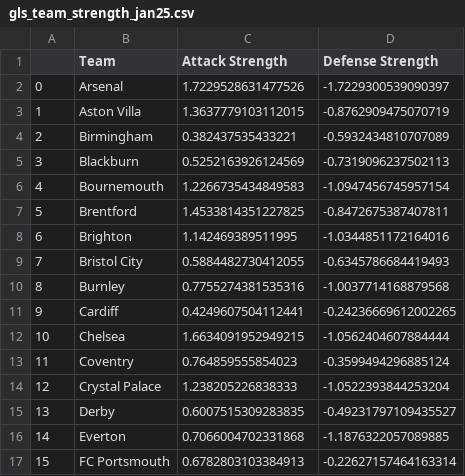
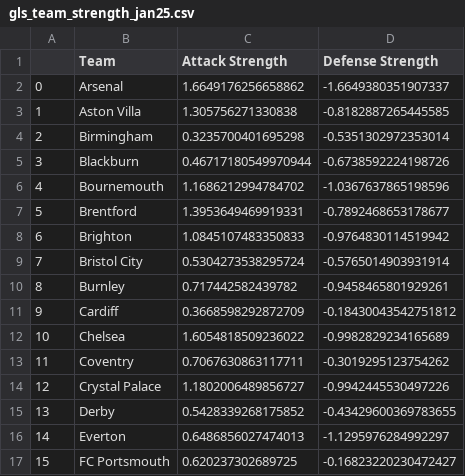
Before and after one commit to louis-porter/football-analytics, a CSV file: models/team-strength-models/predictions/gls_team_strength_jan25.csv, drawn as a sheet; only a part is shown; the diff covers the shown part only.

```diff
--- a/models/team-strength-models/predictions/gls_team_strength_jan25.csv
+++ b/models/team-strength-models/predictions/gls_team_strength_jan25.csv
@@ -1,17 +1,17 @@
 ,Team,Attack Strength,Defense Strength
-0,Arsenal,1.7229528631477526,-1.7229300539090397
-1,Aston Villa,1.3637779103112015,-0.8762909475070719
-2,Birmingham,0.382437535433221,-0.5932434810707089
-3,Blackburn,0.5252163926124569,-0.7319096237502113
-4,Bournemouth,1.2266735434849583,-1.0947456745957154
-5,Brentford,1.4533814351227825,-0.8472675387407811
-6,Brighton,1.142469389511995,-1.0344851172164016
-7,Bristol City,0.5884482730412055,-0.6345786684419493
-8,Burnley,0.7755274381535316,-1.0037714168879568
-9,Cardiff,0.4249607504112441,-0.24236669612002265
-10,Chelsea,1.6634091952949215,-1.0562404607884444
-11,Coventry,0.764859555854023,-0.3599494296885124
-12,Crystal Palace,1.238205226838333,-1.0522393844253204
-13,Derby,0.6007515309283835,-0.49231797109435527
-14,Everton,0.7066004702331868,-1.1876322057089885
-15,FC Portsmouth,0.6782803103384913,-0.22627157464163314
+0,Arsenal,1.6649176256658862,-1.6649380351907337
+1,Aston Villa,1.305756271330838,-0.8182887265445585
+2,Birmingham,0.3235700401695298,-0.5351302972353014
+3,Blackburn,0.46717180549970944,-0.6738592224198726
+4,Bournemouth,1.1686212994784702,-1.0367637865198596
+5,Brentford,1.3953649469919331,-0.7892468653178677
+6,Brighton,1.0845107483350833,-0.9764830114519942
+7,Bristol City,0.5304273538295724,-0.5765014903931914
+8,Burnley,0.717442582439782,-0.9458465801929261
+9,Cardiff,0.3668598292872709,-0.18430043542751812
+10,Chelsea,1.6054818509236022,-0.9982829234165689
+11,Coventry,0.7067630863117711,-0.3019295123754262
+12,Crystal Palace,1.1802006489856727,-0.9942445530497226
+13,Derby,0.5428339268175852,-0.43429600369783655
+14,Everton,0.6486856027474013,-1.1295976284992297
+15,FC Portsmouth,0.620237302689725,-0.16823220230472427
```
Also changed, not shown: 62 edited cells elsewhere in this file, models/team-strength-models/predictions/xg_team_strength_jan25.csv, 32 other files.
